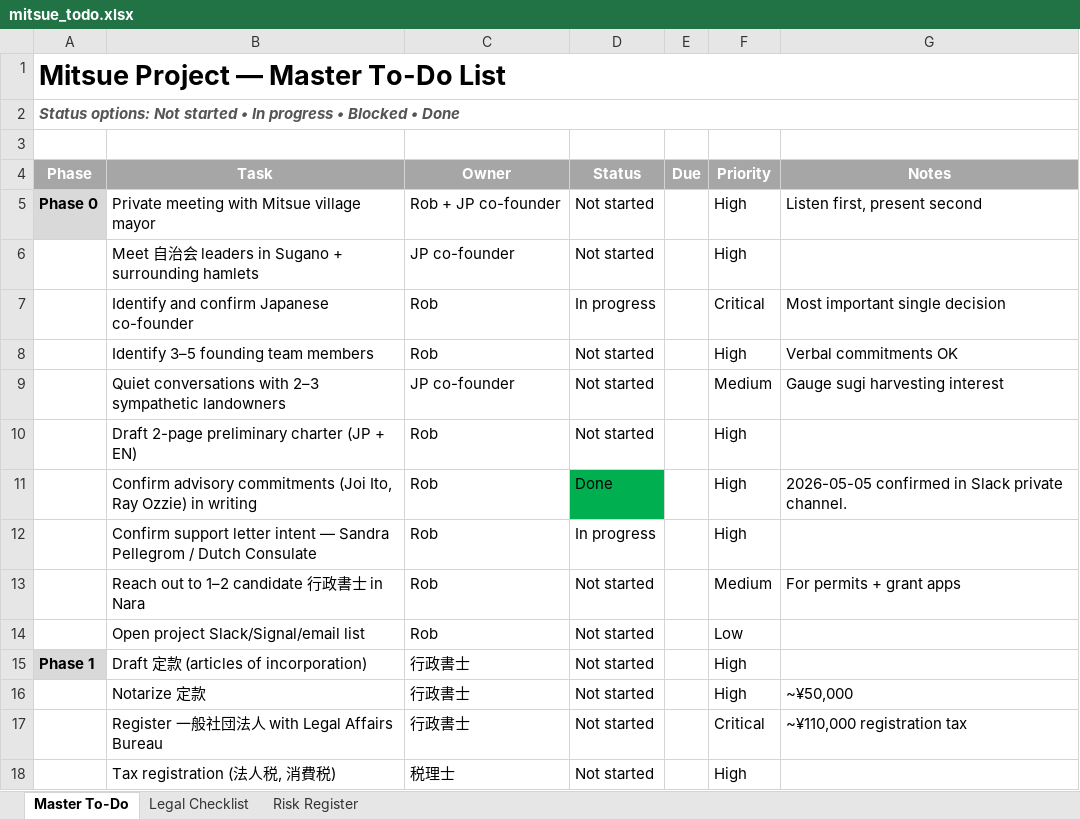
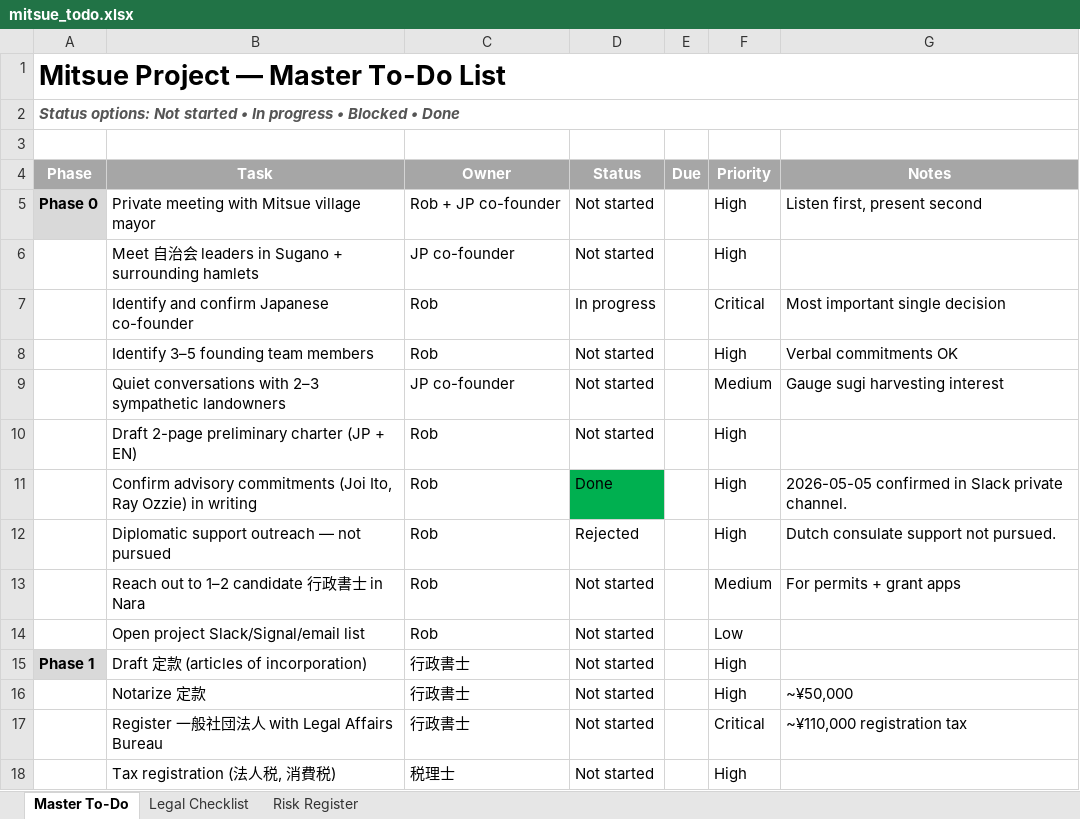
Before and after one commit to robouden/mitsue-ai-data-center, an Excel workbook: mitsue_todo.xlsx, sheet Master To-Do, drawn as a sheet; only a part is shown; values as stored, in another font and other column widths than the file's, no borders; conditional formats not drawn; removed rows and columns are numbered as before the commit, all else as after; the diff names each change by its address in the sheet, - before the commit and + after, or states it on an @@ line.

```diff
--- a/mitsue_todo.xlsx (sheet Master To-Do)
+++ b/mitsue_todo.xlsx (sheet Master To-Do)
-row 12:  | Confirm support letter intent — Sandra Pellegrom / Dutch Consulate | Rob | In progress |  | High
+row 12:  | Diplomatic support outreach — not pursued | Rob | Rejected |  | High | Dutch consulate support not pursued.
```
